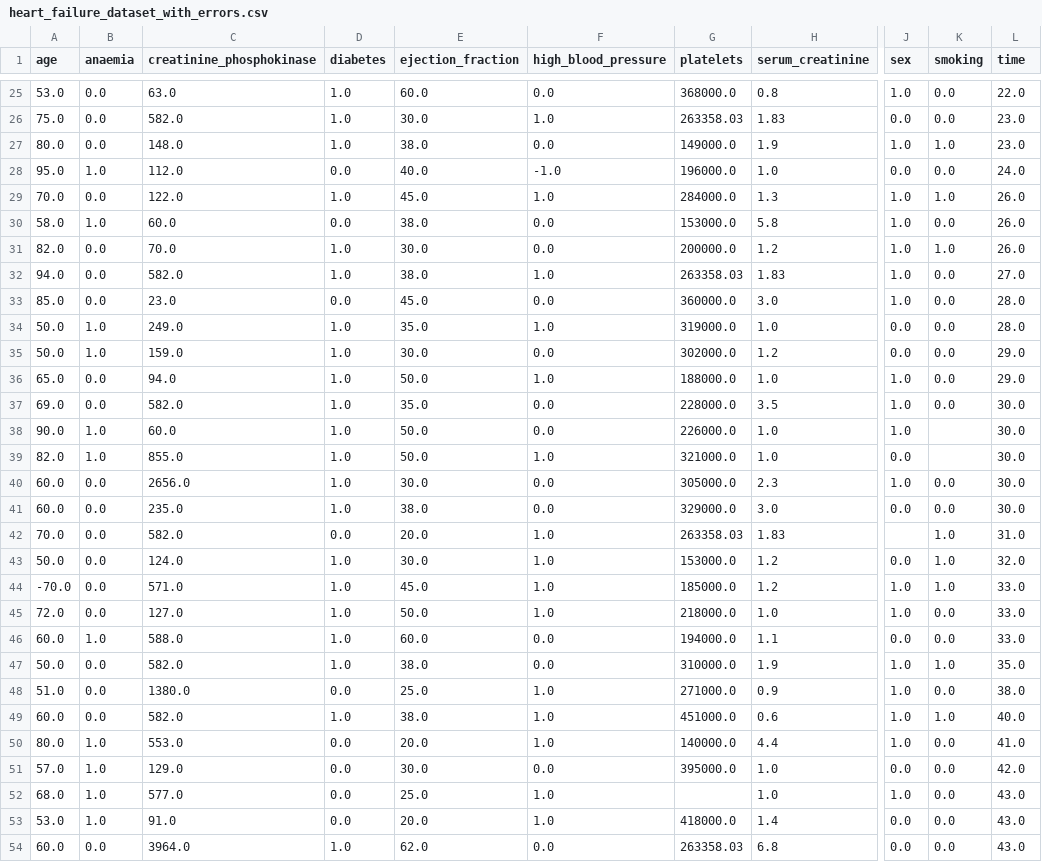
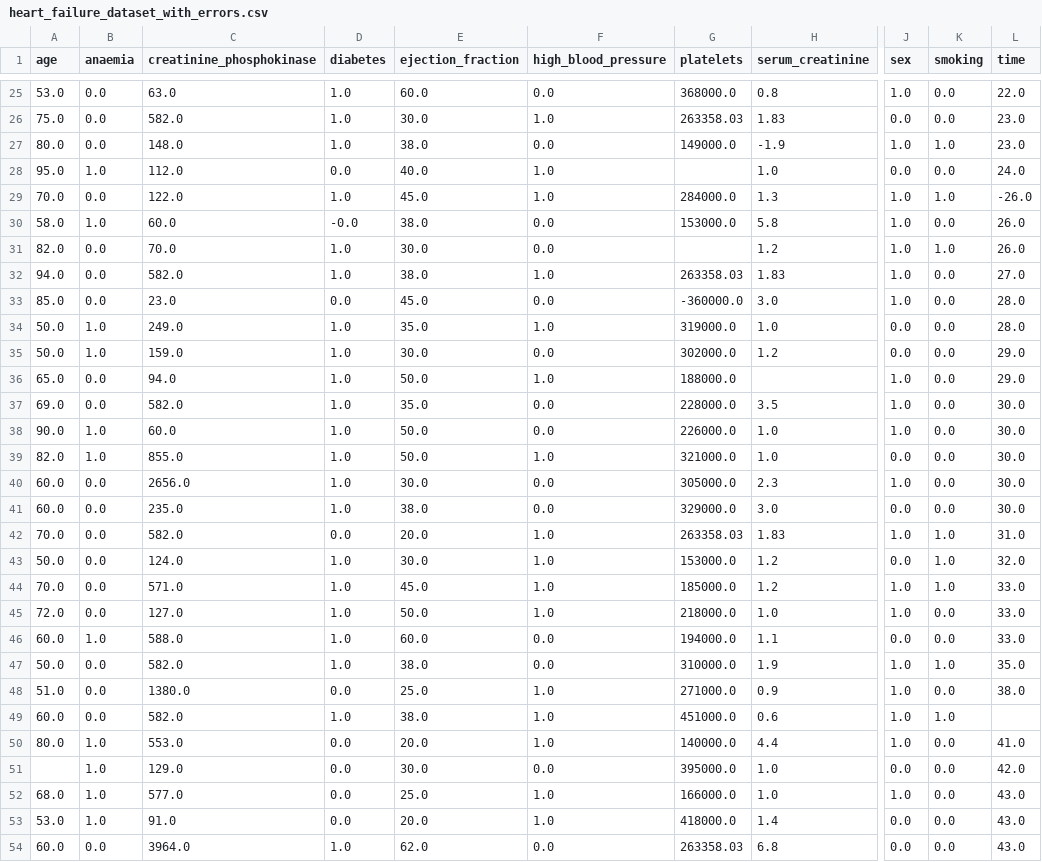
Before and after one commit to ahf-z/Heart-Failure-Analysis-and-Predictive-Modeling, a CSV file: data/processed/heart_failure_dataset_with_errors.csv, drawn as a sheet; only a part is shown, gaps mark what is left out; the diff covers the shown part only; the diff names each change by its address in the sheet, - before the commit and + after, or states it on an @@ line.

```diff
--- a/data/processed/heart_failure_dataset_with_errors.csv
+++ b/data/processed/heart_failure_dataset_with_errors.csv
-H27 (serum_creatinine): 1.9
+H27 (serum_creatinine): -1.9
-F28 (high_blood_pressure): -1.0
+F28 (high_blood_pressure): 1.0
-G28 (platelets): 196000.0
+G28 (platelets): (empty)
-L29 (time): 26.0
+L29 (time): -26.0
-D30 (diabetes): 0.0
+D30 (diabetes): -0.0
-G31 (platelets): 200000.0
+G31 (platelets): (empty)
-G33 (platelets): 360000.0
+G33 (platelets): -360000.0
-H36 (serum_creatinine): 1.0
+H36 (serum_creatinine): (empty)
-K38:K39 (smoking): (empty)
+K38:K39 (smoking): 0.0
-J42 (sex): (empty)
+J42 (sex): 1.0
-A44 (age): -70.0
+A44 (age): 70.0
-L49 (time): 40.0
+L49 (time): (empty)
-A51 (age): 57.0
+A51 (age): (empty)
-G52 (platelets): (empty)
+G52 (platelets): 166000.0
```
Also changed, not shown: 182 edited cells elsewhere in this file, 3 other files.
